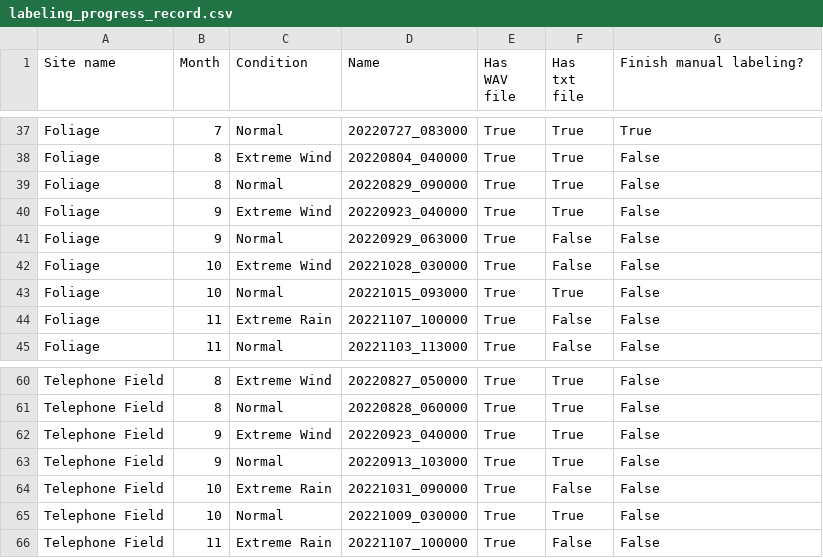
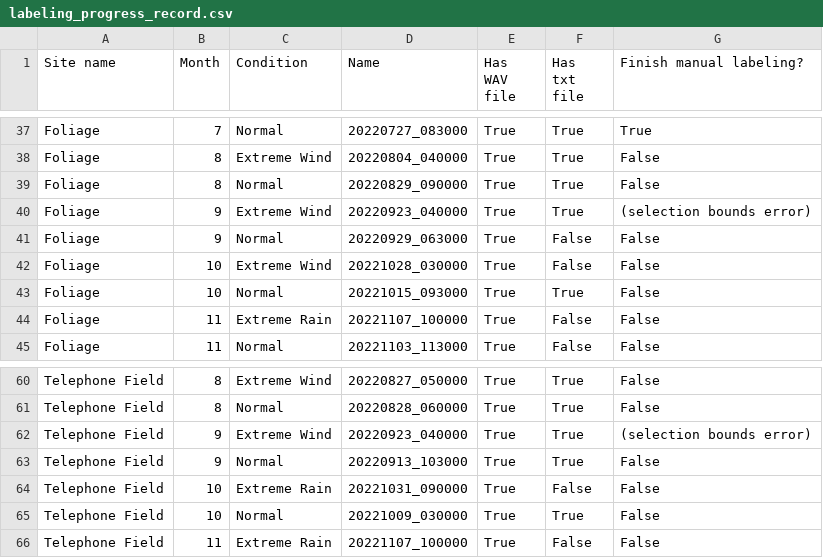
Before and after one commit to uw-echospace/bat-detector-validation, a CSV file: data/labeling_progress_record.csv, drawn as a sheet; only a part is shown, gaps mark what is left out.

Commit message:
Add (selection bounds error)

```diff
--- a/data/labeling_progress_record.csv
+++ b/data/labeling_progress_record.csv
@@ -39,3 +39,3 @@ Foliage,8,Extreme Wind,20220804_040000,True,True,False
 Foliage,8,Normal,20220829_090000,True,True,False
-Foliage,9,Extreme Wind,20220923_040000,True,True,False
+Foliage,9,Extreme Wind,20220923_040000,True,True,(selection bounds error)
 Foliage,9,Normal,20220929_063000,True,False,False
@@ -61,3 +61,3 @@ Telephone Field,8,Extreme Wind,20220827_050000,True,True,False
 Telephone Field,8,Normal,20220828_060000,True,True,False
-Telephone Field,9,Extreme Wind,20220923_040000,True,True,False
+Telephone Field,9,Extreme Wind,20220923_040000,True,True,(selection bounds error)
 Telephone Field,9,Normal,20220913_103000,True,True,False
```
